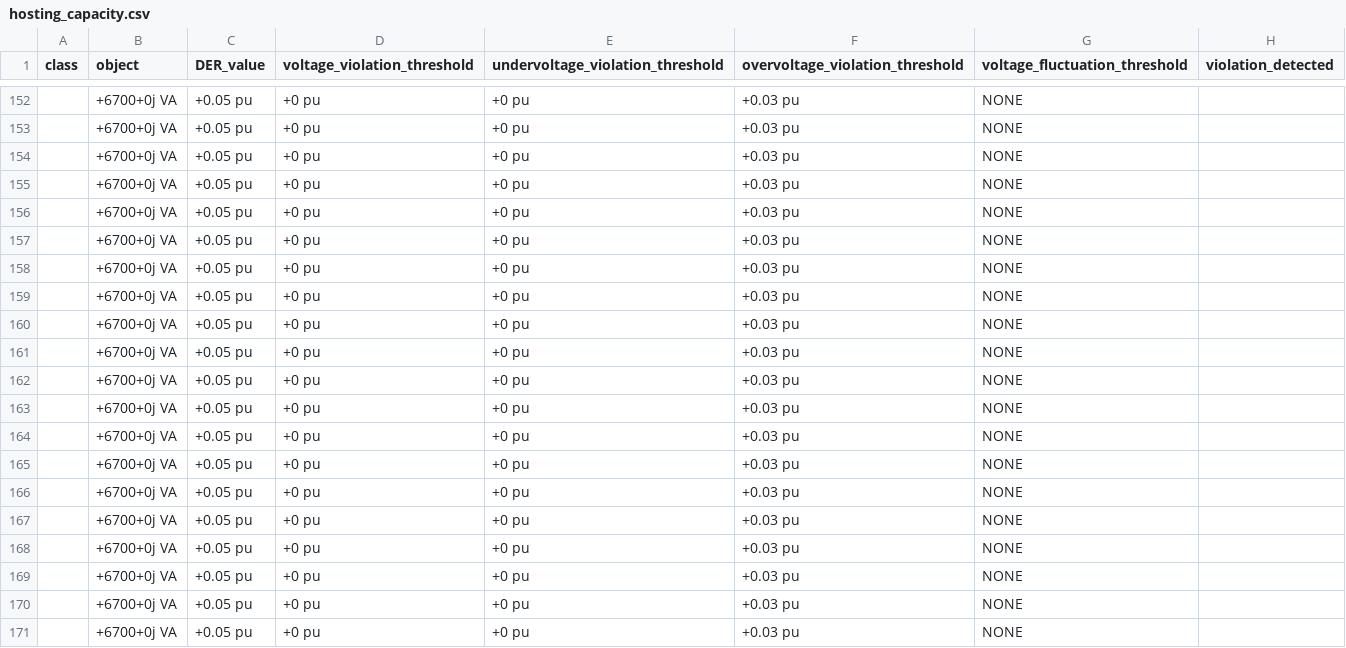
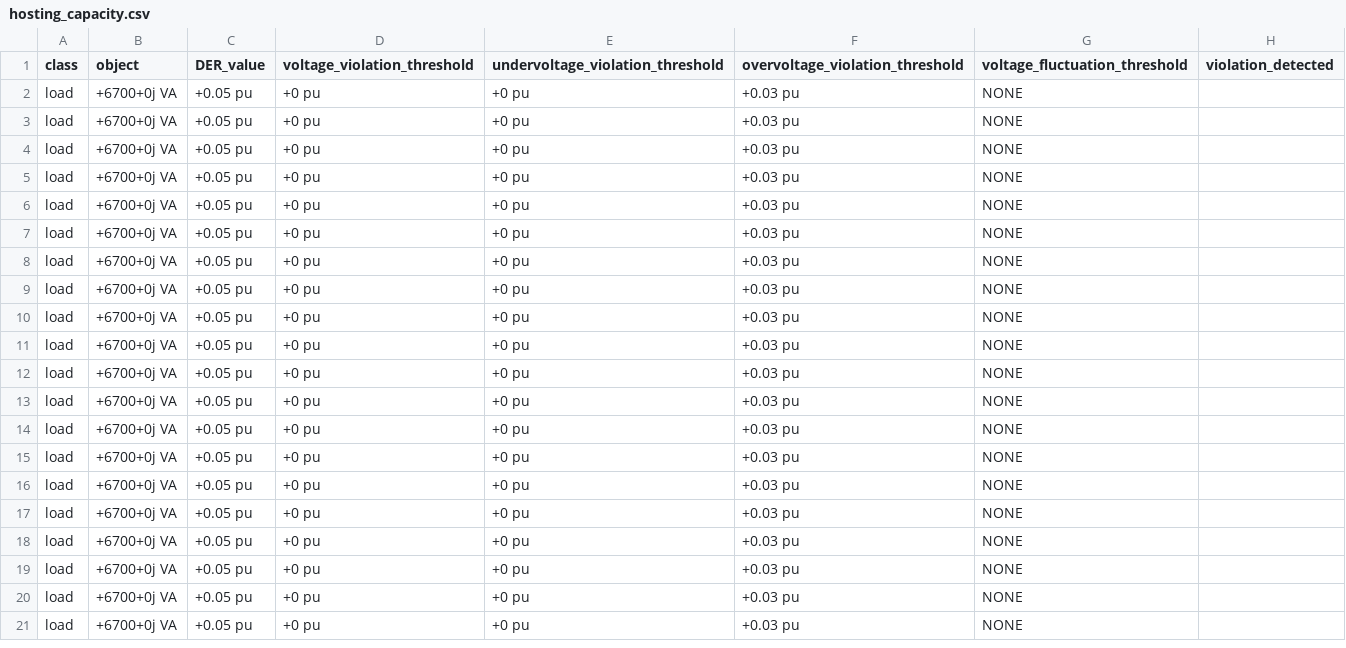
Before and after one commit to arras-energy/gridlabd-template, a CSV file: US/CA/SLAC/hosting_capacity/autotest/models/gridlabd-4/taxonomy/R1-12470-1/hosting_capacity.csv, drawn as a sheet; only a part is shown, gaps mark what is left out; the diff covers the shown part only.

Commit message:
Fix update script and autotest reference models

```diff
--- a/US/CA/SLAC/hosting_capacity/autotest/models/gridlabd-4/taxonomy/R1-12470-1/hosting_capacity.csv
+++ b/US/CA/SLAC/hosting_capacity/autotest/models/gridlabd-4/taxonomy/R1-12470-1/hosting_capacity.csv
@@ -152,20 +2,20 @@ class,object,DER_value,voltage_violation_threshold,undervoltage_violation_thresh
-,+6700+0j VA,+0.05 pu,+0 pu,+0 pu,+0.03 pu,NONE
-,+6700+0j VA,+0.05 pu,+0 pu,+0 pu,+0.03 pu,NONE
-,+6700+0j VA,+0.05 pu,+0 pu,+0 pu,+0.03 pu,NONE
-,+6700+0j VA,+0.05 pu,+0 pu,+0 pu,+0.03 pu,NONE
-,+6700+0j VA,+0.05 pu,+0 pu,+0 pu,+0.03 pu,NONE
-,+6700+0j VA,+0.05 pu,+0 pu,+0 pu,+0.03 pu,NONE
-,+6700+0j VA,+0.05 pu,+0 pu,+0 pu,+0.03 pu,NONE
-,+6700+0j VA,+0.05 pu,+0 pu,+0 pu,+0.03 pu,NONE
-,+6700+0j VA,+0.05 pu,+0 pu,+0 pu,+0.03 pu,NONE
-,+6700+0j VA,+0.05 pu,+0 pu,+0 pu,+0.03 pu,NONE
-,+6700+0j VA,+0.05 pu,+0 pu,+0 pu,+0.03 pu,NONE
-,+6700+0j VA,+0.05 pu,+0 pu,+0 pu,+0.03 pu,NONE
-,+6700+0j VA,+0.05 pu,+0 pu,+0 pu,+0.03 pu,NONE
-,+6700+0j VA,+0.05 pu,+0 pu,+0 pu,+0.03 pu,NONE
-,+6700+0j VA,+0.05 pu,+0 pu,+0 pu,+0.03 pu,NONE
-,+6700+0j VA,+0.05 pu,+0 pu,+0 pu,+0.03 pu,NONE
-,+6700+0j VA,+0.05 pu,+0 pu,+0 pu,+0.03 pu,NONE
-,+6700+0j VA,+0.05 pu,+0 pu,+0 pu,+0.03 pu,NONE
-,+6700+0j VA,+0.05 pu,+0 pu,+0 pu,+0.03 pu,NONE
-,+6700+0j VA,+0.05 pu,+0 pu,+0 pu,+0.03 pu,NONE
+load,+6700+0j VA,+0.05 pu,+0 pu,+0 pu,+0.03 pu,NONE
+load,+6700+0j VA,+0.05 pu,+0 pu,+0 pu,+0.03 pu,NONE
+load,+6700+0j VA,+0.05 pu,+0 pu,+0 pu,+0.03 pu,NONE
+load,+6700+0j VA,+0.05 pu,+0 pu,+0 pu,+0.03 pu,NONE
+load,+6700+0j VA,+0.05 pu,+0 pu,+0 pu,+0.03 pu,NONE
+load,+6700+0j VA,+0.05 pu,+0 pu,+0 pu,+0.03 pu,NONE
+load,+6700+0j VA,+0.05 pu,+0 pu,+0 pu,+0.03 pu,NONE
+load,+6700+0j VA,+0.05 pu,+0 pu,+0 pu,+0.03 pu,NONE
+load,+6700+0j VA,+0.05 pu,+0 pu,+0 pu,+0.03 pu,NONE
+load,+6700+0j VA,+0.05 pu,+0 pu,+0 pu,+0.03 pu,NONE
+load,+6700+0j VA,+0.05 pu,+0 pu,+0 pu,+0.03 pu,NONE
+load,+6700+0j VA,+0.05 pu,+0 pu,+0 pu,+0.03 pu,NONE
+load,+6700+0j VA,+0.05 pu,+0 pu,+0 pu,+0.03 pu,NONE
+load,+6700+0j VA,+0.05 pu,+0 pu,+0 pu,+0.03 pu,NONE
+load,+6700+0j VA,+0.05 pu,+0 pu,+0 pu,+0.03 pu,NONE
+load,+6700+0j VA,+0.05 pu,+0 pu,+0 pu,+0.03 pu,NONE
+load,+6700+0j VA,+0.05 pu,+0 pu,+0 pu,+0.03 pu,NONE
+load,+6700+0j VA,+0.05 pu,+0 pu,+0 pu,+0.03 pu,NONE
+load,+6700+0j VA,+0.05 pu,+0 pu,+0 pu,+0.03 pu,NONE
+load,+6700+0j VA,+0.05 pu,+0 pu,+0 pu,+0.03 pu,NONE
```
Also changed, not shown: 150 removed rows elsewhere in this file, US/CA/SLAC/hosting_capacity/autotest/models/gridlabd-4/taxonomy/R2-12470-3/hosting_capacity.csv, US/CA/SLAC/hosting_capacity/autotest/models/gridlabd-4/taxonomy/R3-12470-1/hosting_capacity.csv, 42 other files.
